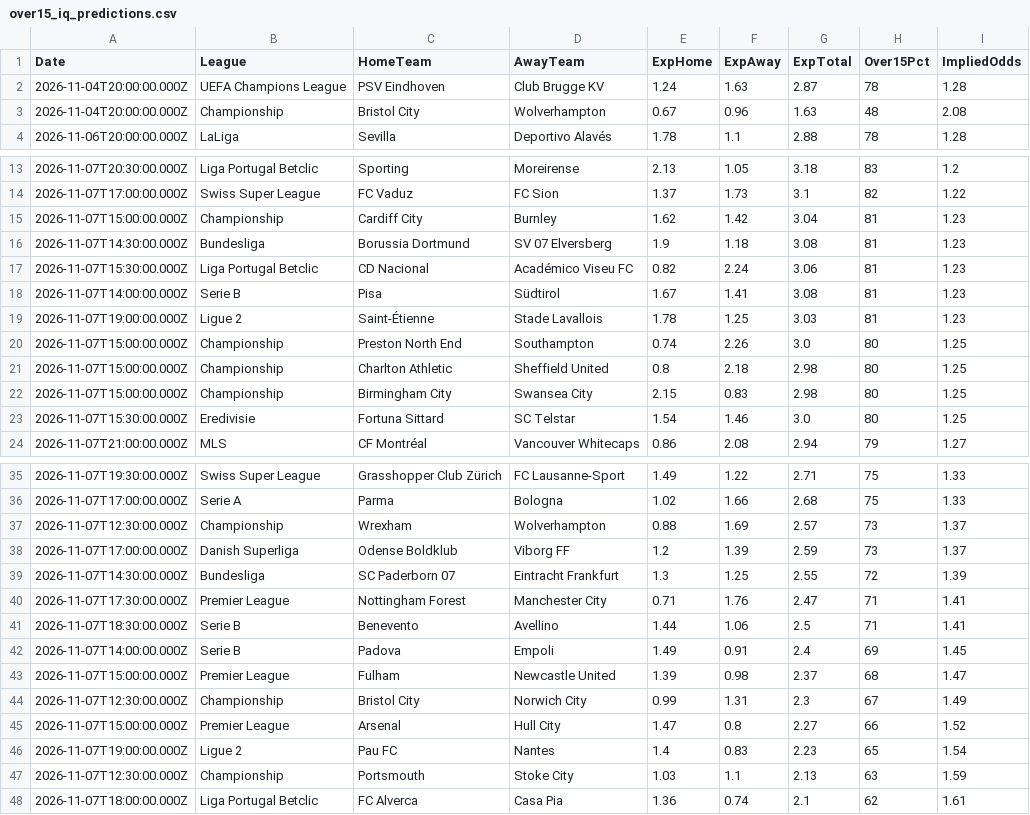
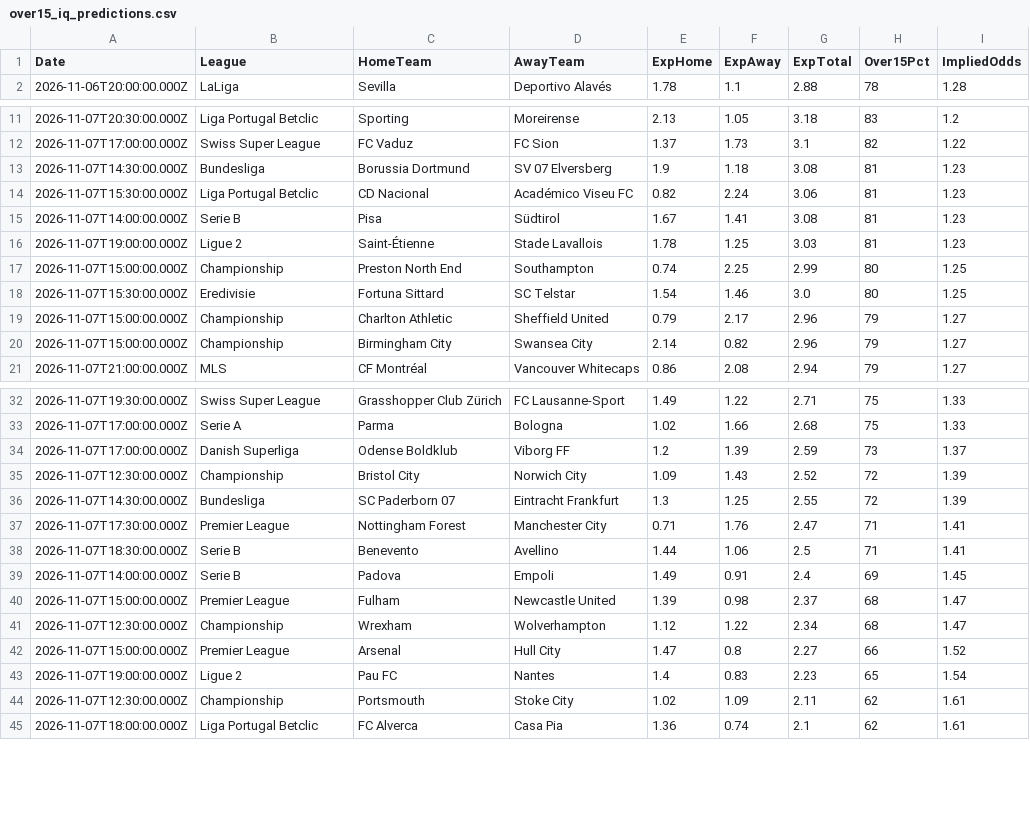
Before and after one commit to niibaboo/over1.5, a CSV file: docs/over15-iq/over15_iq_predictions.csv, drawn as a sheet; only a part is shown, gaps mark what is left out; the diff covers the shown part only.

```diff
--- a/docs/over15-iq/over15_iq_predictions.csv
+++ b/docs/over15-iq/over15_iq_predictions.csv
@@ -1,4 +1,2 @@
 Date,League,HomeTeam,AwayTeam,ExpHome,ExpAway,ExpTotal,Over15Pct,ImpliedOdds
-2026-11-04T20:00:00.000Z,UEFA Champions League,PSV Eindhoven,Club Brugge KV,1.24,1.63,2.87,78,1.28
-2026-11-04T20:00:00.000Z,Championship,Bristol City,Wolverhampton,0.67,0.96,1.63,48,2.08
 2026-11-06T20:00:00.000Z,LaLiga,Sevilla,Deportivo Alavés,1.78,1.1,2.88,78,1.28
@@ -14,3 +12,2 @@ Date,League,HomeTeam,AwayTeam,ExpHome,ExpAway,ExpTotal,Over15Pct,ImpliedOdds
 2026-11-07T17:00:00.000Z,Swiss Super League,FC Vaduz,FC Sion,1.37,1.73,3.1,82,1.22
-2026-11-07T15:00:00.000Z,Championship,Cardiff City,Burnley,1.62,1.42,3.04,81,1.23
 2026-11-07T14:30:00.000Z,Bundesliga,Borussia Dortmund,SV 07 Elversberg,1.9,1.18,3.08,81,1.23
@@ -19,6 +16,6 @@ Date,League,HomeTeam,AwayTeam,ExpHome,ExpAway,ExpTotal,Over15Pct,ImpliedOdds
 2026-11-07T19:00:00.000Z,Ligue 2,Saint-Étienne,Stade Lavallois,1.78,1.25,3.03,81,1.23
-2026-11-07T15:00:00.000Z,Championship,Preston North End,Southampton,0.74,2.26,3.0,80,1.25
-2026-11-07T15:00:00.000Z,Championship,Charlton Athletic,Sheffield United,0.8,2.18,2.98,80,1.25
-2026-11-07T15:00:00.000Z,Championship,Birmingham City,Swansea City,2.15,0.83,2.98,80,1.25
+2026-11-07T15:00:00.000Z,Championship,Preston North End,Southampton,0.74,2.25,2.99,80,1.25
 2026-11-07T15:30:00.000Z,Eredivisie,Fortuna Sittard,SC Telstar,1.54,1.46,3.0,80,1.25
+2026-11-07T15:00:00.000Z,Championship,Charlton Athletic,Sheffield United,0.79,2.17,2.96,79,1.27
+2026-11-07T15:00:00.000Z,Championship,Birmingham City,Swansea City,2.14,0.82,2.96,79,1.27
 2026-11-07T21:00:00.000Z,MLS,CF Montréal,Vancouver Whitecaps,0.86,2.08,2.94,79,1.27
@@ -36,4 +33,4 @@ Date,League,HomeTeam,AwayTeam,ExpHome,ExpAway,ExpTotal,Over15Pct,ImpliedOdds
 2026-11-07T17:00:00.000Z,Serie A,Parma,Bologna,1.02,1.66,2.68,75,1.33
-2026-11-07T12:30:00.000Z,Championship,Wrexham,Wolverhampton,0.88,1.69,2.57,73,1.37
 2026-11-07T17:00:00.000Z,Danish Superliga,Odense Boldklub,Viborg FF,1.2,1.39,2.59,73,1.37
+2026-11-07T12:30:00.000Z,Championship,Bristol City,Norwich City,1.09,1.43,2.52,72,1.39
 2026-11-07T14:30:00.000Z,Bundesliga,SC Paderborn 07,Eintracht Frankfurt,1.3,1.25,2.55,72,1.39
@@ -43,6 +40,6 @@ Date,League,HomeTeam,AwayTeam,ExpHome,ExpAway,ExpTotal,Over15Pct,ImpliedOdds
 2026-11-07T15:00:00.000Z,Premier League,Fulham,Newcastle United,1.39,0.98,2.37,68,1.47
-2026-11-07T12:30:00.000Z,Championship,Bristol City,Norwich City,0.99,1.31,2.3,67,1.49
+2026-11-07T12:30:00.000Z,Championship,Wrexham,Wolverhampton,1.12,1.22,2.34,68,1.47
 2026-11-07T15:00:00.000Z,Premier League,Arsenal,Hull City,1.47,0.8,2.27,66,1.52
 2026-11-07T19:00:00.000Z,Ligue 2,Pau FC,Nantes,1.4,0.83,2.23,65,1.54
-2026-11-07T12:30:00.000Z,Championship,Portsmouth,Stoke City,1.03,1.1,2.13,63,1.59
+2026-11-07T12:30:00.000Z,Championship,Portsmouth,Stoke City,1.02,1.09,2.11,62,1.61
 2026-11-07T18:00:00.000Z,Liga Portugal Betclic,FC Alverca,Casa Pia,1.36,0.74,2.1,62,1.61
```
Also changed, not shown: 2 edited cells elsewhere in this file, 4 other files.
